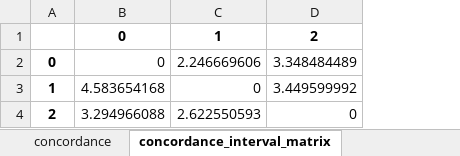
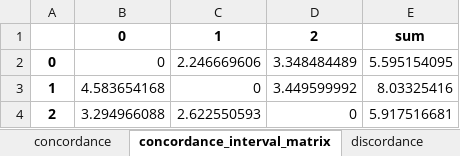
Before and after one commit to QSD-Group/DMsan, an Excel workbook: dmsan/results/RESULTS_AHP_ELECTRE.xlsx, sheet concordance_interval_matrix, drawn as a sheet; values as stored, in another font and other column widths than the file's, no borders; the diff names each change by its address in the sheet, - before the commit and + after, or states it on an @@ line.

Commit message:
ELECTRE BUG FIX
The discordance interval matrix is correct now.

```diff
--- a/dmsan/results/RESULTS_AHP_ELECTRE.xlsx (sheet concordance_interval_matrix)
+++ b/dmsan/results/RESULTS_AHP_ELECTRE.xlsx (sheet concordance_interval_matrix)
+sheet tab: discordance
+column E, rows 1-4: sum | 5.595154095 | 8.03325416 | 5.917516681
```
Also changed, not shown: other sheet tabs, dmsan/results/RESULTS_AHP_TOPSIS.xlsx, 3 other files.
